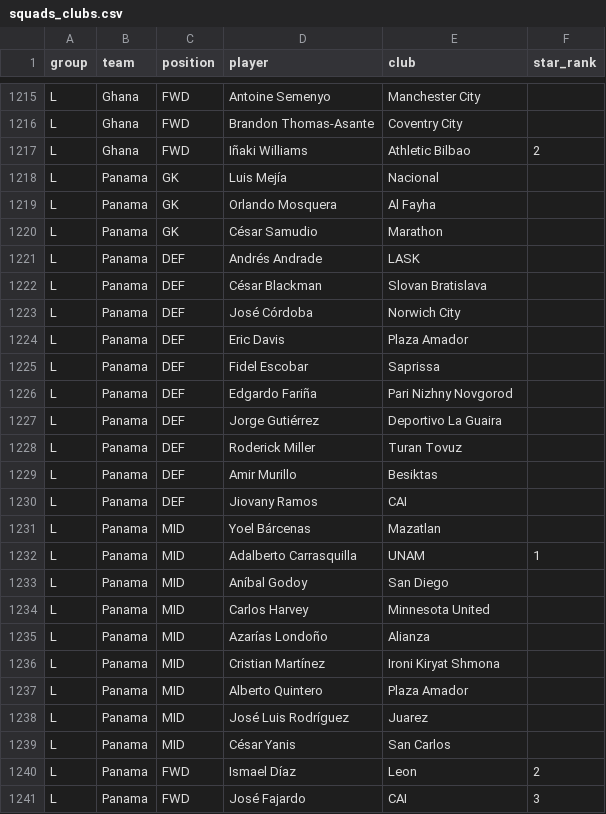
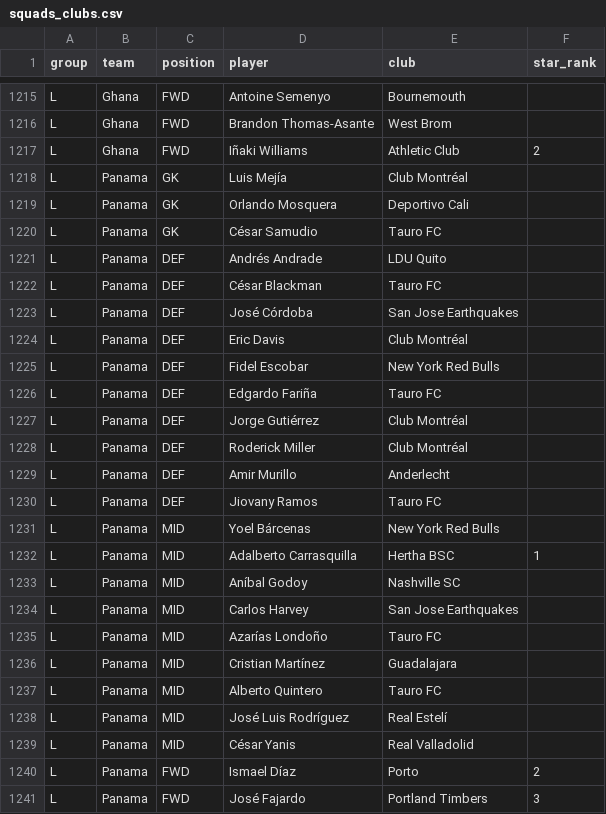
Before and after one commit to AmeyaPatil1989/fifa-2026-predictor, a CSV file: international_results/squads_clubs.csv, drawn as a sheet; only a part is shown, gaps mark what is left out; the diff covers the shown part only; the diff names each change by its address in the sheet, - before the commit and + after, or states it on an @@ line.

```diff
--- a/international_results/squads_clubs.csv
+++ b/international_results/squads_clubs.csv
-E1215 (club): Manchester City
+E1215 (club): Bournemouth
-E1216 (club): Coventry City
+E1216 (club): West Brom
-E1217 (club): Athletic Bilbao
+E1217 (club): Athletic Club
-E1218 (club): Nacional
+E1218 (club): Club Montréal
-E1219 (club): Al Fayha
+E1219 (club): Deportivo Cali
-E1220 (club): Marathon
+E1220 (club): Tauro FC
-E1221 (club): LASK
+E1221 (club): LDU Quito
-E1222 (club): Slovan Bratislava
+E1222 (club): Tauro FC
-E1223 (club): Norwich City
+E1223 (club): San Jose Earthquakes
-E1224 (club): Plaza Amador
+E1224 (club): Club Montréal
-E1225 (club): Saprissa
+E1225 (club): New York Red Bulls
-E1226 (club): Pari Nizhny Novgorod
+E1226 (club): Tauro FC
-E1227 (club): Deportivo La Guaira
+E1227 (club): Club Montréal
-E1228 (club): Turan Tovuz
+E1228 (club): Club Montréal
-E1229 (club): Besiktas
+E1229 (club): Anderlecht
-E1230 (club): CAI
+E1230 (club): Tauro FC
-E1231 (club): Mazatlan
+E1231 (club): New York Red Bulls
-E1232 (club): UNAM
+E1232 (club): Hertha BSC
-E1233 (club): San Diego
+E1233 (club): Nashville SC
-E1234 (club): Minnesota United
+E1234 (club): San Jose Earthquakes
-E1235 (club): Alianza
+E1235 (club): Tauro FC
-E1236 (club): Ironi Kiryat Shmona
+E1236 (club): Guadalajara
-E1237 (club): Plaza Amador
+E1237 (club): Tauro FC
-E1238 (club): Juarez
+E1238 (club): Real Estelí
-E1239 (club): San Carlos
+E1239 (club): Real Valladolid
-E1240 (club): Leon
+E1240 (club): Porto
-E1241 (club): CAI
+E1241 (club): Portland Timbers
```
Also changed, not shown: 53 edited cells elsewhere in this file, 1 other file.
